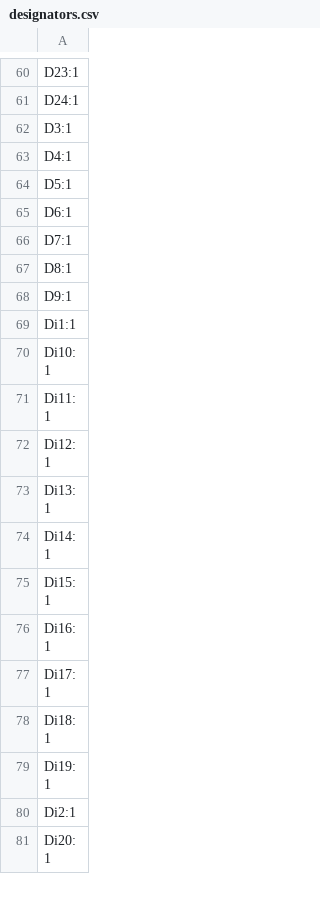
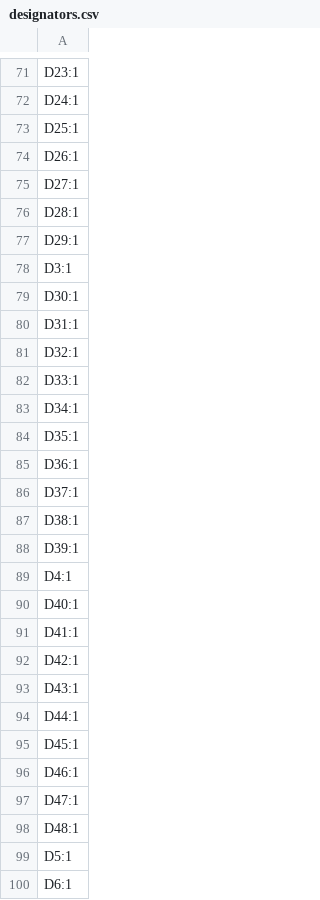
Before and after one commit to samin50/DIYKeyboard, a CSV file: design/rightside/production/designators.csv, drawn as a sheet; only a part is shown, gaps mark what is left out; the shorter side is filled out with more unchanged rows; the diff covers the shown part only.

```diff
--- a/design/rightside/production/designators.csv
+++ b/design/rightside/production/designators.csv
@@ -61,4 +72,28 @@ D23:1
 D24:1
+D25:1
+D26:1
+D27:1
+D28:1
+D29:1
 D3:1
+D30:1
+D31:1
+D32:1
+D33:1
+D34:1
+D35:1
+D36:1
+D37:1
+D38:1
+D39:1
 D4:1
+D40:1
+D41:1
+D42:1
+D43:1
+D44:1
+D45:1
+D46:1
+D47:1
+D48:1
 D5:1
```
Also changed, not shown: 12 added rows and 2 removed rows elsewhere in this file, design/rightside/production/bom.csv, design/rightside/production/positions.csv, 35 other files.
